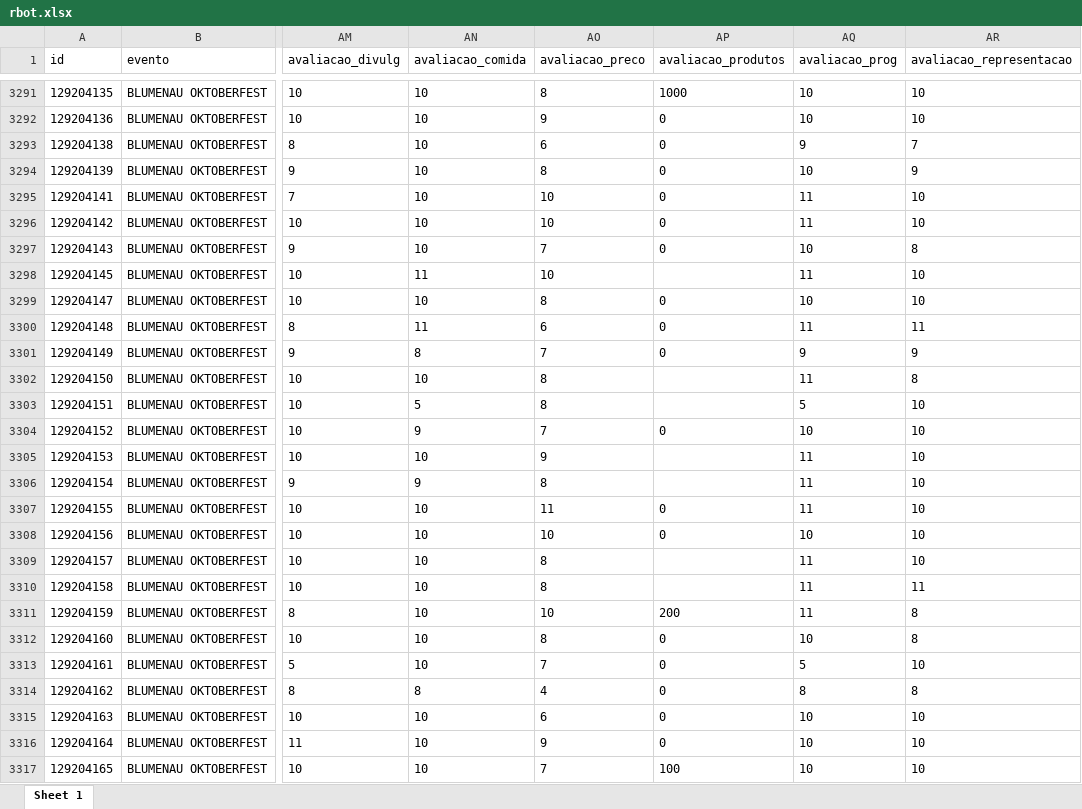
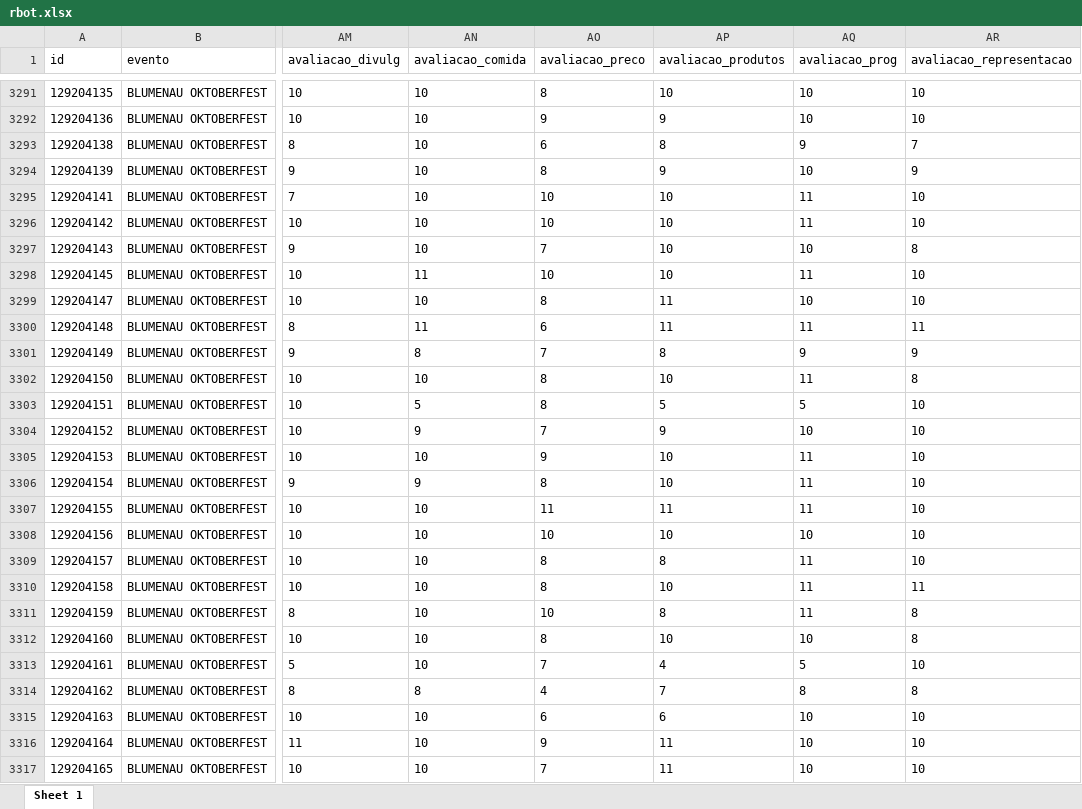
Before and after one commit to observatorio-secult/RBOT, an Excel workbook: Bancos/rbot.xlsx, sheet Sheet 1, drawn as a sheet; only a part is shown, gaps mark what is left out; values as stored, in another font and other column widths than the file's, no borders; the diff covers the shown part only; the diff names each change by its address in the sheet, - before the commit and + after, or states it on an @@ line.

```diff
--- a/Bancos/rbot.xlsx (sheet Sheet 1)
+++ b/Bancos/rbot.xlsx (sheet Sheet 1)
-AP3291 (avaliacao_produtos): 1000
+AP3291 (avaliacao_produtos): 10
-AP3292 (avaliacao_produtos): 0
+AP3292 (avaliacao_produtos): 9
-AP3293 (avaliacao_produtos): 0
+AP3293 (avaliacao_produtos): 8
-AP3294 (avaliacao_produtos): 0
+AP3294 (avaliacao_produtos): 9
-AP3295:AP3297 (avaliacao_produtos): 0
+AP3295:AP3297 (avaliacao_produtos): 10
-AP3298 (avaliacao_produtos): (empty)
+AP3298 (avaliacao_produtos): 10
-AP3299:AP3300 (avaliacao_produtos): 0
+AP3299:AP3300 (avaliacao_produtos): 11
-AP3301 (avaliacao_produtos): 0
+AP3301 (avaliacao_produtos): 8
-AP3302 (avaliacao_produtos): (empty)
+AP3302 (avaliacao_produtos): 10
-AP3303 (avaliacao_produtos): (empty)
+AP3303 (avaliacao_produtos): 5
-AP3304 (avaliacao_produtos): 0
+AP3304 (avaliacao_produtos): 9
-AP3305:AP3306 (avaliacao_produtos): (empty)
+AP3305:AP3306 (avaliacao_produtos): 10
-AP3307 (avaliacao_produtos): 0
+AP3307 (avaliacao_produtos): 11
-AP3308 (avaliacao_produtos): 0
+AP3308 (avaliacao_produtos): 10
-AP3309 (avaliacao_produtos): (empty)
+AP3309 (avaliacao_produtos): 8
-AP3310 (avaliacao_produtos): (empty)
+AP3310 (avaliacao_produtos): 10
-AP3311 (avaliacao_produtos): 200
+AP3311 (avaliacao_produtos): 8
-AP3312 (avaliacao_produtos): 0
+AP3312 (avaliacao_produtos): 10
-AP3313 (avaliacao_produtos): 0
+AP3313 (avaliacao_produtos): 4
-AP3314 (avaliacao_produtos): 0
+AP3314 (avaliacao_produtos): 7
-AP3315 (avaliacao_produtos): 0
+AP3315 (avaliacao_produtos): 6
-AP3316 (avaliacao_produtos): 0
+AP3316 (avaliacao_produtos): 11
-AP3317 (avaliacao_produtos): 100
+AP3317 (avaliacao_produtos): 11
```
Also changed, not shown: 276 edited cells elsewhere in this sheet, 2 other files.
